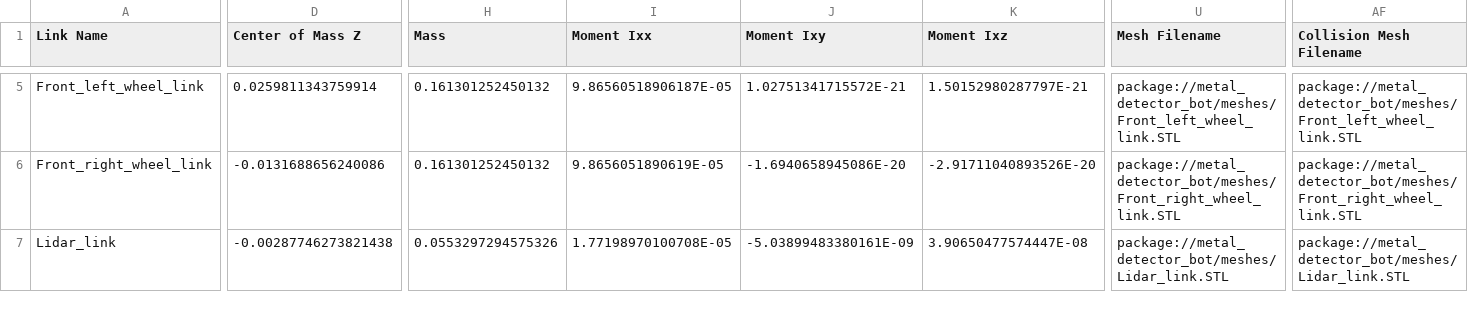
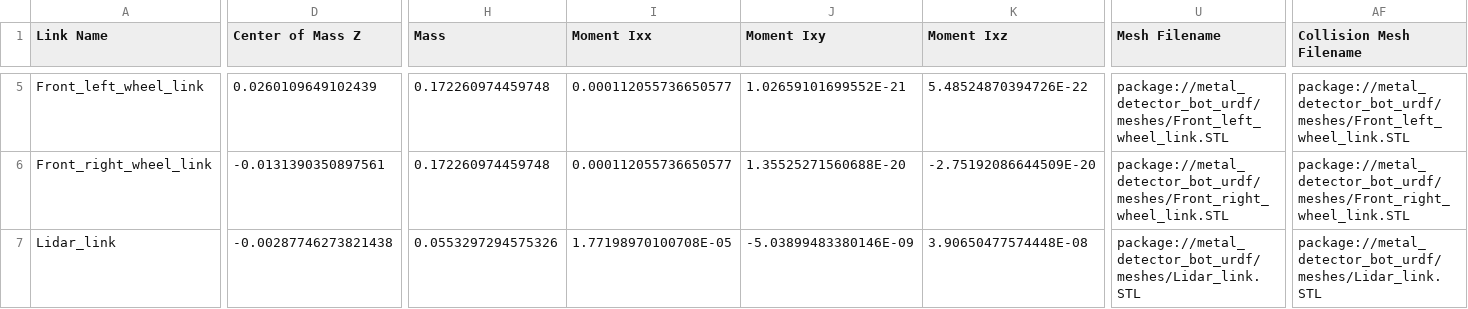
Before and after one commit to bilalkadri/metal_detector_bot, a CSV file: urdf/metal_detector_bot.csv, drawn as a sheet; only a part is shown, gaps mark what is left out; the diff covers the shown part only; the diff names each change by its address in the sheet, - before the commit and + after, or states it on an @@ line.

```diff
--- a/urdf/metal_detector_bot.csv
+++ b/urdf/metal_detector_bot.csv
-D5 (Center of Mass Z): 0.0259811343759914
+D5 (Center of Mass Z): 0.0260109649102439
-H5:H6 (Mass): 0.161301252450132
+H5:H6 (Mass): 0.172260974459748
-I5 (Moment Ixx): 9.86560518906187E-05
+I5 (Moment Ixx): 0.000112055736650577
-J5 (Moment Ixy): 1.02751341715572E-21
+J5 (Moment Ixy): 1.02659101699552E-21
-K5 (Moment Ixz): 1.50152980287797E-21
+K5 (Moment Ixz): 5.48524870394726E-22
-U5 (Mesh Filename): package://metal_detector_bot/meshes/Front_left_wheel_link.STL
+U5 (Mesh Filename): package://metal_detector_bot_urdf/meshes/Front_left_wheel_link.STL
-AF5 (Collision Mesh Filename): package://metal_detector_bot/meshes/Front_left_wheel_link.STL
+AF5 (Collision Mesh Filename): package://metal_detector_bot_urdf/meshes/Front_left_wheel_link.STL
-D6 (Center of Mass Z): -0.0131688656240086
+D6 (Center of Mass Z): -0.0131390350897561
-I6 (Moment Ixx): 9.8656051890619E-05
+I6 (Moment Ixx): 0.000112055736650577
-J6 (Moment Ixy): -1.6940658945086E-20
+J6 (Moment Ixy): 1.35525271560688E-20
-K6 (Moment Ixz): -2.91711040893526E-20
+K6 (Moment Ixz): -2.75192086644509E-20
-U6 (Mesh Filename): package://metal_detector_bot/meshes/Front_right_wheel_link.STL
+U6 (Mesh Filename): package://metal_detector_bot_urdf/meshes/Front_right_wheel_link.STL
-AF6 (Collision Mesh Filename): package://metal_detector_bot/meshes/Front_right_wheel_link.STL
+AF6 (Collision Mesh Filename): package://metal_detector_bot_urdf/meshes/Front_right_wheel_link.STL
-J7 (Moment Ixy): -5.03899483380161E-09
+J7 (Moment Ixy): -5.03899483380146E-09
-K7 (Moment Ixz): 3.90650477574447E-08
+K7 (Moment Ixz): 3.90650477574448E-08
-U7 (Mesh Filename): package://metal_detector_bot/meshes/Lidar_link.STL
+U7 (Mesh Filename): package://metal_detector_bot_urdf/meshes/Lidar_link.STL
-AF7 (Collision Mesh Filename): package://metal_detector_bot/meshes/Lidar_link.STL
+AF7 (Collision Mesh Filename): package://metal_detector_bot_urdf/meshes/Lidar_link.STL
```
Also changed, not shown: 51 edited cells elsewhere in this file, 3 other files.
